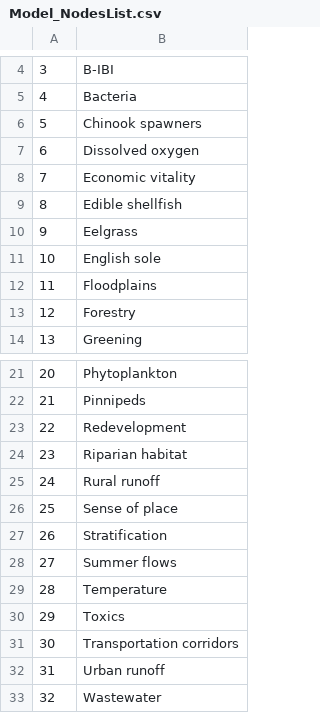
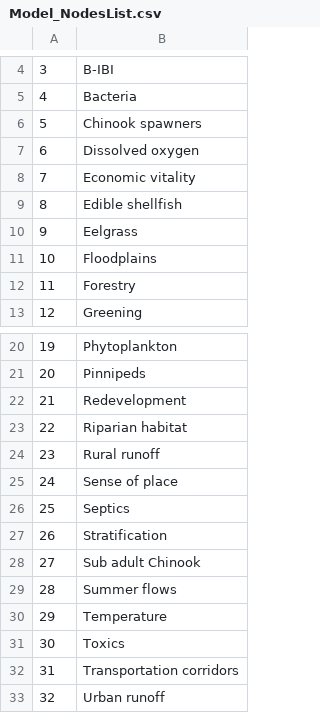
Before and after one commit to magelcai/IS_QualitativeTools, a CSV file: Model_NodesList.csv, drawn as a sheet; only a part is shown, gaps mark what is left out; the shorter side is filled out with more unchanged rows; removed rows and columns are numbered as before the commit, all else as after; the diff names each change by its address in the sheet, - before the commit and + after, or states it on an @@ line.

```diff
--- a/Model_NodesList.csv
+++ b/Model_NodesList.csv
-row 11: 10 | English sole
@@ column A renumbered from row 11 down @@
+row 26: 25 | Septics
+row 28: 27 | Sub adult Chinook
```
Also changed, not shown: Model_AdjMatrix.csv, Model_EdgesList.csv, 4 other files.
